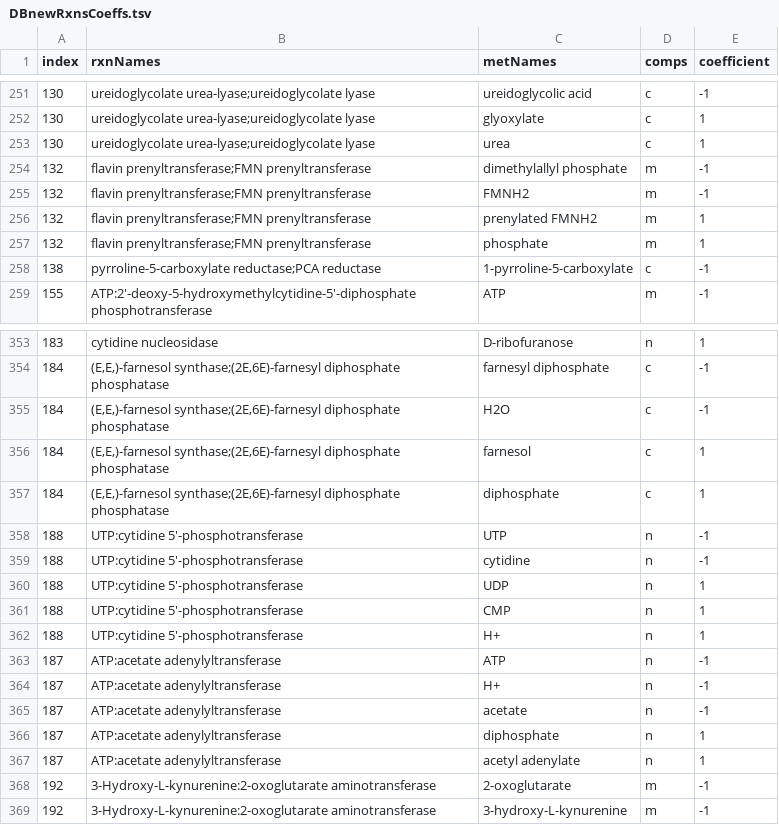
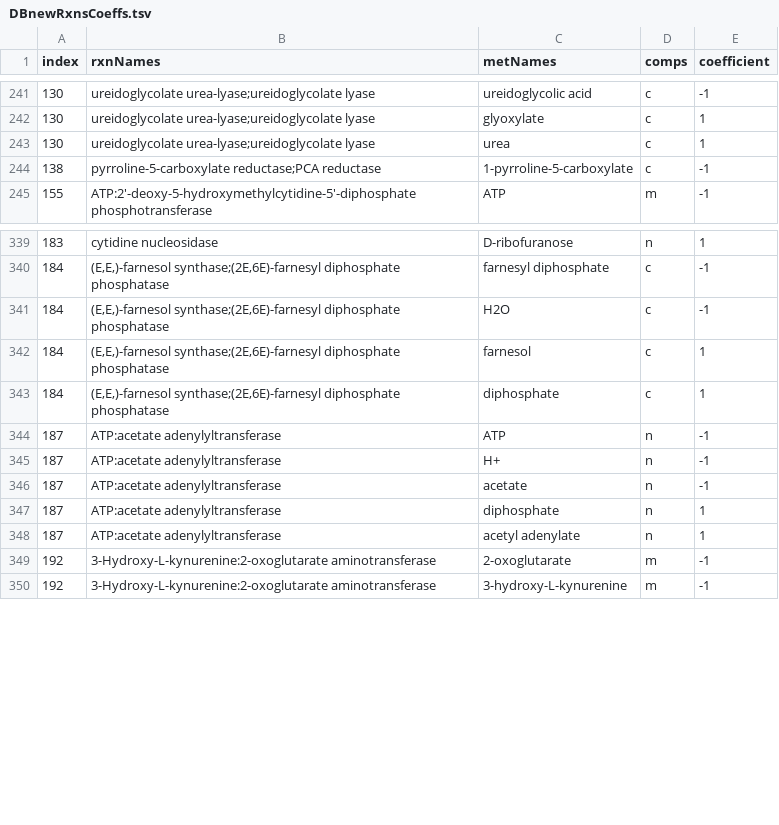
Before and after one commit to iAMB-RWTH-Aachen/yeast-GEM-iAMBvolatiles, a TSV file: data/modelCuration/v8.6.1/DBnewRxnsCoeffs.tsv, drawn as a sheet; only a part is shown, gaps mark what is left out; the diff covers the shown part only; the diff names each change by its address in the sheet, - before the commit and + after, or states it on an @@ line.

```diff
--- a/data/modelCuration/v8.6.1/DBnewRxnsCoeffs.tsv
+++ b/data/modelCuration/v8.6.1/DBnewRxnsCoeffs.tsv
-row 254: 132 | flavin prenyltransferase;FMN prenyltransferase | dimethylallyl phosphate | m | -1
-row 255: 132 | flavin prenyltransferase;FMN prenyltransferase | FMNH2 | m | -1
-row 256: 132 | flavin prenyltransferase;FMN prenyltransferase | prenylated FMNH2 | m | 1
-row 257: 132 | flavin prenyltransferase;FMN prenyltransferase | phosphate | m | 1
-row 358: 188 | UTP:cytidine 5'-phosphotransferase | UTP | n | -1
-row 359: 188 | UTP:cytidine 5'-phosphotransferase | cytidine | n | -1
-row 360: 188 | UTP:cytidine 5'-phosphotransferase | UDP | n | 1
-row 361: 188 | UTP:cytidine 5'-phosphotransferase | CMP | n | 1
-row 362: 188 | UTP:cytidine 5'-phosphotransferase | H+ | n | 1
```
Also changed, not shown: 20 removed rows elsewhere in this file, data/modelCuration/v8.6.1/DBnewRxnsMets.tsv, data/modelCuration/v8.6.1/DBnewRxnsRxns.tsv, 2 other files.
